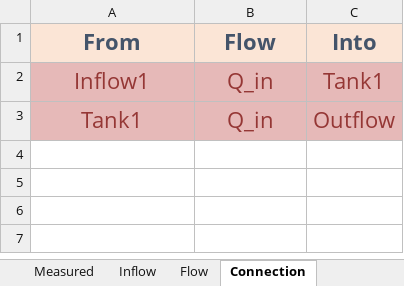
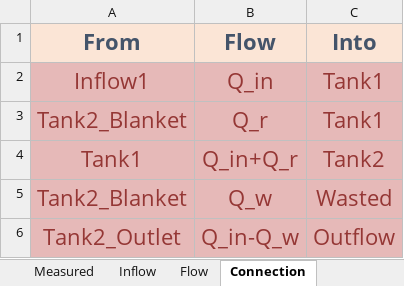
Before and after one commit to Jakkwj/simpo-resource, an Excel workbook: sludge_doc/source/_static/template_file/DataSet.xlsx, sheet Connection, drawn as a sheet; values as stored, in another font and other column widths than the file's, no borders; addresses are those after the commit; the diff names each change by its address in the sheet, - before the commit and + after, or states it on an @@ line.

```diff
--- a/sludge_doc/source/_static/template_file/DataSet.xlsx (sheet Connection)
+++ b/sludge_doc/source/_static/template_file/DataSet.xlsx (sheet Connection)
+row 3: Tank2_Blanket | Q_r | Tank1
-B4 (Flow): Q_in
+B4 (Flow): Q_in+Q_r
-C4 (Into): Outflow
+C4 (Into): Tank2
+row 5: Tank2_Blanket | Q_w | Wasted
+row 6: Tank2_Outlet | Q_in-Q_w | Outflow
```
Also changed, not shown: sheet Measured, sheet Inflow, sheet Flow, sheet Target, sheet Tank, sludge_doc/source/_static/template_file/BioModel.xlsx, sludge_doc/source/_static/template_file/Solution.xlsx, 11 other files.
